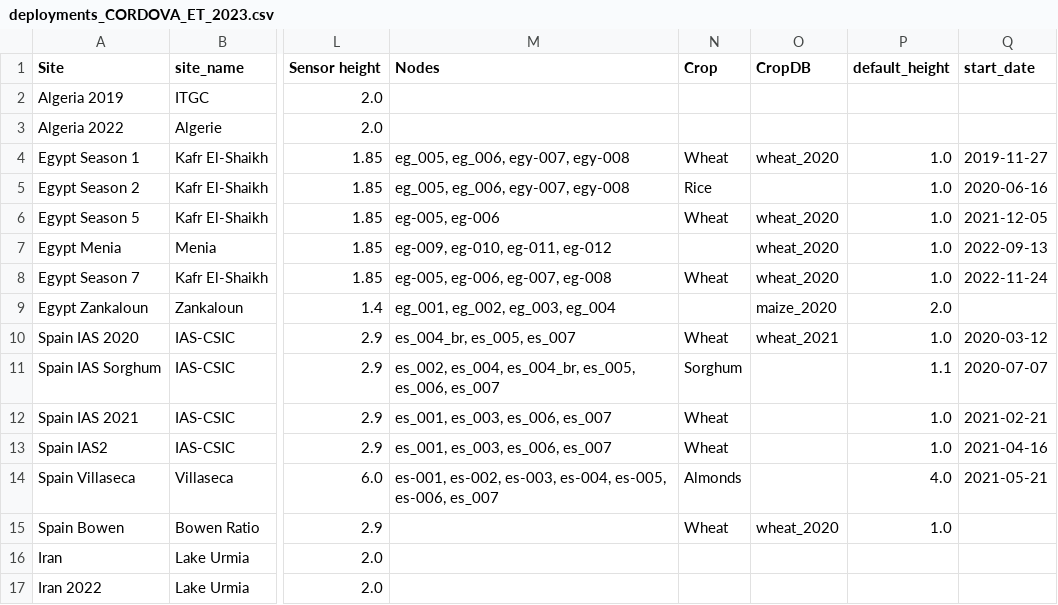
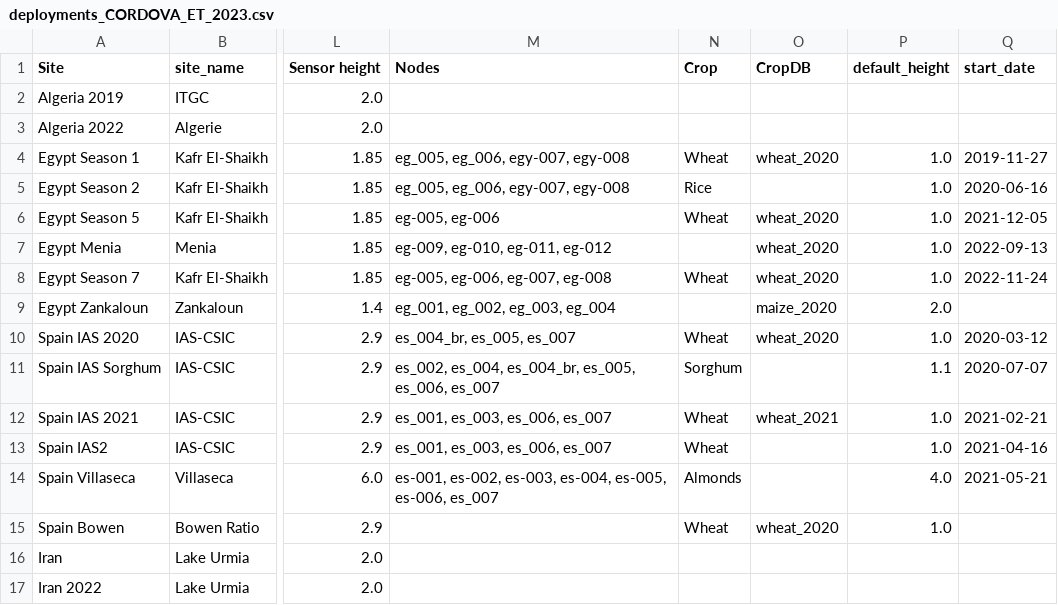
Before and after one commit to OpenAgriTech/CORDOVA-ET-metadata, a CSV file: deployments_CORDOVA_ET_2023.csv, drawn as a sheet; only a part is shown, gaps mark what is left out; the diff names each change by its address in the sheet, - before the commit and + after, or states it on an @@ line.

Commit message:
Update deployments_CORDOVA_ET_2023.csv

```diff
--- a/deployments_CORDOVA_ET_2023.csv
+++ b/deployments_CORDOVA_ET_2023.csv
-O10 (CropDB): wheat_2021
+O10 (CropDB): wheat_2020
-O12 (CropDB): (empty)
+O12 (CropDB): wheat_2021
```
